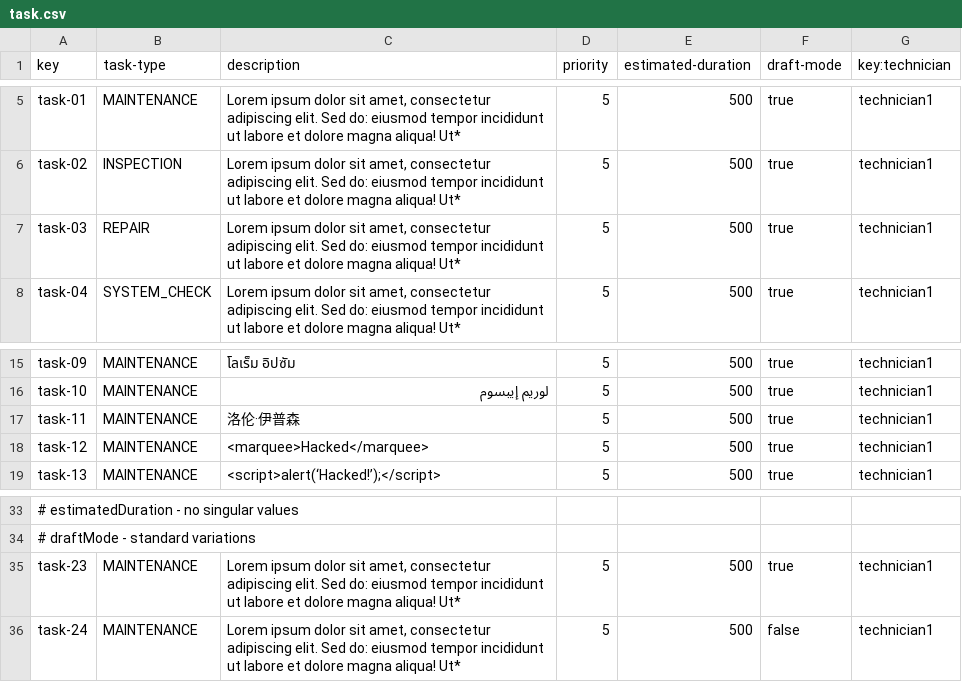
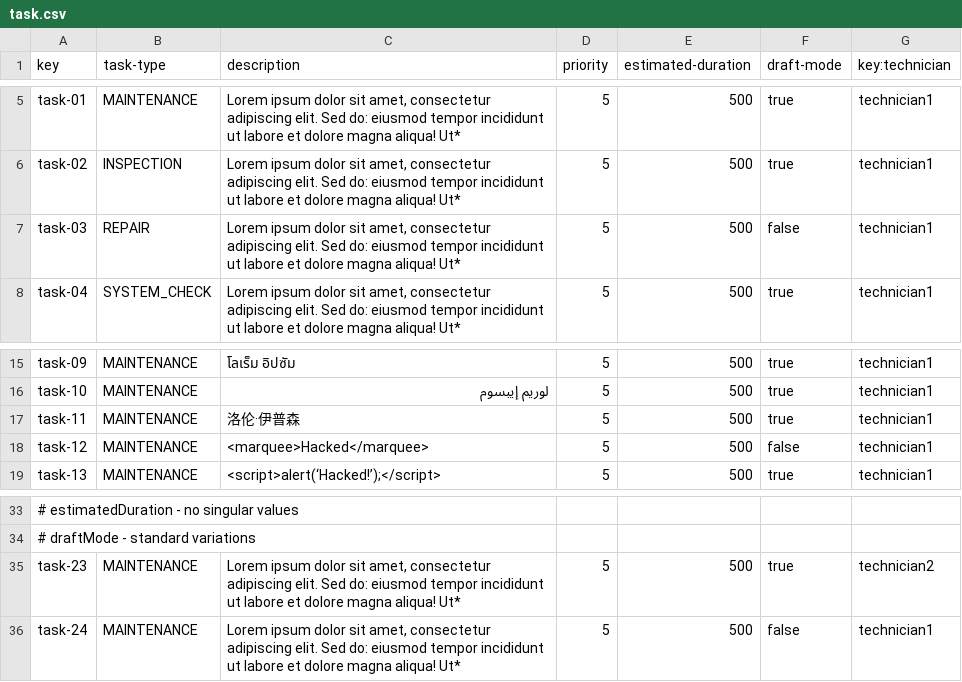
Before and after one commit to pabniecor/Acme-ANS-C3, a CSV file: src/main/resources/WEB-INF/data/sample/task.csv, drawn as a sheet; only a part is shown, gaps mark what is left out; the diff names each change by its address in the sheet, - before the commit and + after, or states it on an @@ line.

Commit message:
Improved security of all task features

```diff
--- a/src/main/resources/WEB-INF/data/sample/task.csv
+++ b/src/main/resources/WEB-INF/data/sample/task.csv
-F7 (draft-mode): true
+F7 (draft-mode): false
-F18 (draft-mode): true
+F18 (draft-mode): false
-G35 (key:technician): technician1
+G35 (key:technician): technician2
```
Also changed, not shown: 14 other files.
